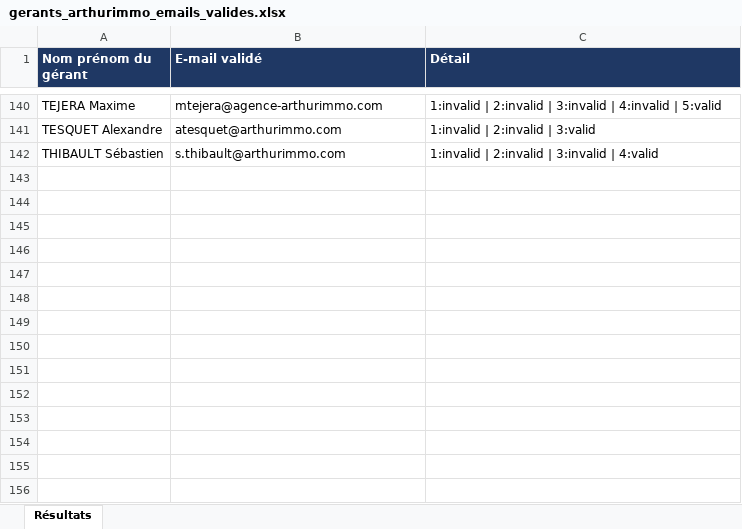
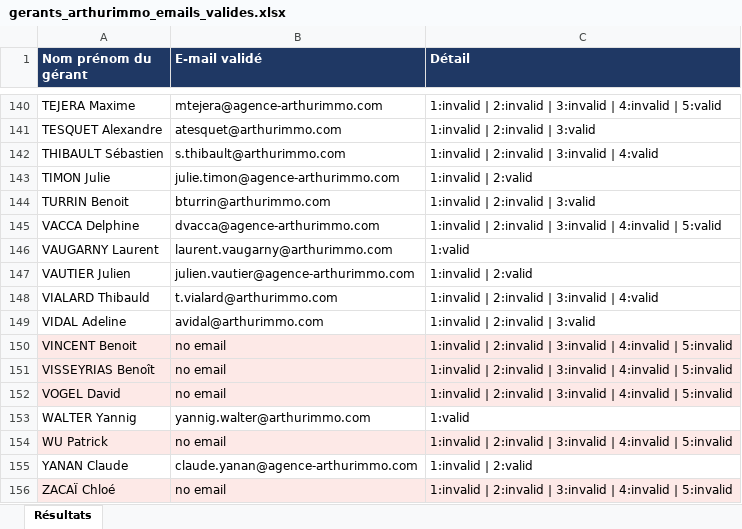
Before and after one commit to archerastral09-hub/Again, an Excel workbook: output/gerants_arthurimmo_emails_valides.xlsx, sheet Résultats, drawn as a sheet; only a part is shown, gaps mark what is left out; values as stored, in another font and other column widths than the file's, no borders; the diff names each change by its address in the sheet, - before the commit and + after, or states it on an @@ line.

```diff
--- a/output/gerants_arthurimmo_emails_valides.xlsx (sheet Résultats)
+++ b/output/gerants_arthurimmo_emails_valides.xlsx (sheet Résultats)
+row 143: TIMON Julie | julie.timon@agence-arthurimmo.com | 1:invalid | 2:valid
+row 144: TURRIN Benoit | bturrin@arthurimmo.com | 1:invalid | 2:invalid | 3:valid
+row 145: VACCA Delphine | dvacca@agence-arthurimmo.com | 1:invalid | 2:invalid | 3:invalid | 4:invalid | 5:valid
+row 146: VAUGARNY Laurent | laurent.vaugarny@arthurimmo.com | 1:valid
+row 147: VAUTIER Julien | julien.vautier@agence-arthurimmo.com | 1:invalid | 2:valid
+row 148: VIALARD Thibauld | t.vialard@arthurimmo.com | 1:invalid | 2:invalid | 3:invalid | 4:valid
+row 149: VIDAL Adeline | avidal@arthurimmo.com | 1:invalid | 2:invalid | 3:valid
+row 150: VINCENT Benoit | no email | 1:invalid | 2:invalid | 3:invalid | 4:invalid | 5:invalid
+row 151: VISSEYRIAS Benoît | no email | 1:invalid | 2:invalid | 3:invalid | 4:invalid | 5:invalid
+row 152: VOGEL David | no email | 1:invalid | 2:invalid | 3:invalid | 4:invalid | 5:invalid
+row 153: WALTER Yannig | yannig.walter@arthurimmo.com | 1:valid
+row 154: WU Patrick | no email | 1:invalid | 2:invalid | 3:invalid | 4:invalid | 5:invalid
+row 155: YANAN Claude | claude.yanan@agence-arthurimmo.com | 1:invalid | 2:valid
+row 156: ZACAÏ Chloé | no email | 1:invalid | 2:invalid | 3:invalid | 4:invalid | 5:invalid
```
Also changed, not shown: output/gerants_ladresse_emails_valides.xlsx, output/gerants_laforet_emails_valides.xlsx, 1 other file.
